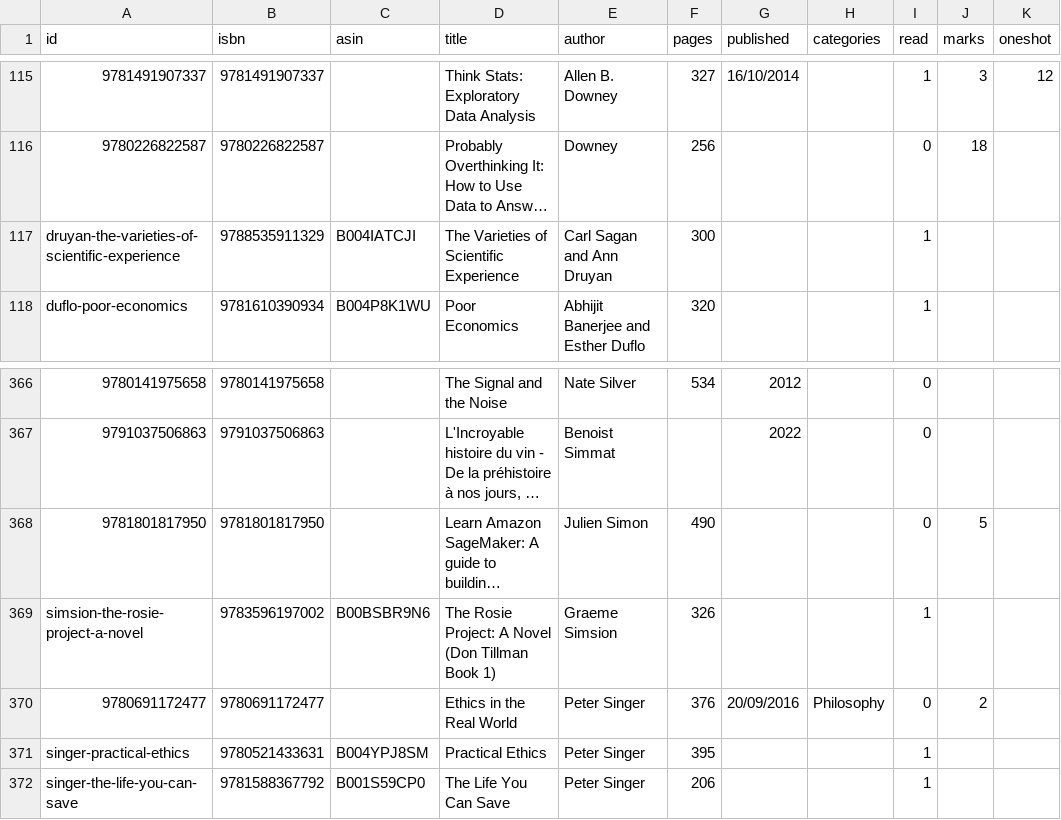
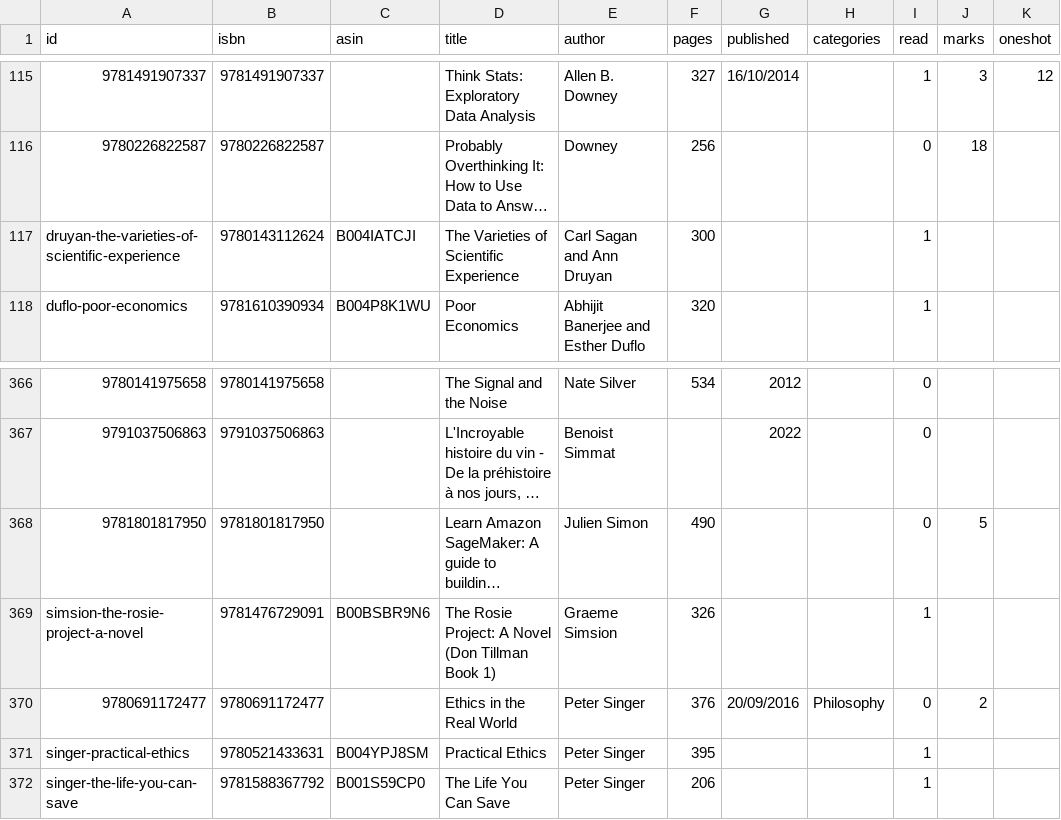
Before and after one commit to gerbaudo/gerbaudo-library, a CSV file: data/books.csv, drawn as a sheet; only a part is shown, gaps mark what is left out; long unchanged cells end in …; the diff names each change by its address in the sheet, - before the commit and + after, or states it on an @@ line.

```diff
--- a/data/books.csv
+++ b/data/books.csv
-B117 (isbn): 9788535911329
+B117 (isbn): 9780143112624
-B369 (isbn): 9783596197002
+B369 (isbn): 9781476729091
```
Also changed, not shown: 2 other files.
